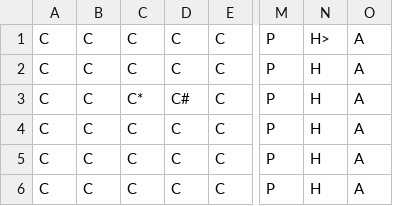
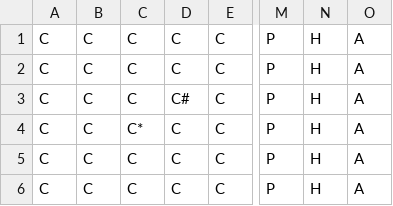
Before and after one commit to amikulichmines/ClueGame, a CSV file: ClueLayout.csv, drawn as a sheet; only a part is shown, gaps mark what is left out; the diff names each change by its address in the sheet, - before the commit and + after, or states it on an @@ line.

```diff
--- a/ClueLayout.csv
+++ b/ClueLayout.csv
-N1: H>
+N1: H
-C3: C*
+C3: C
-C4: C
+C4: C*
```
Also changed, not shown: 4 other files.
